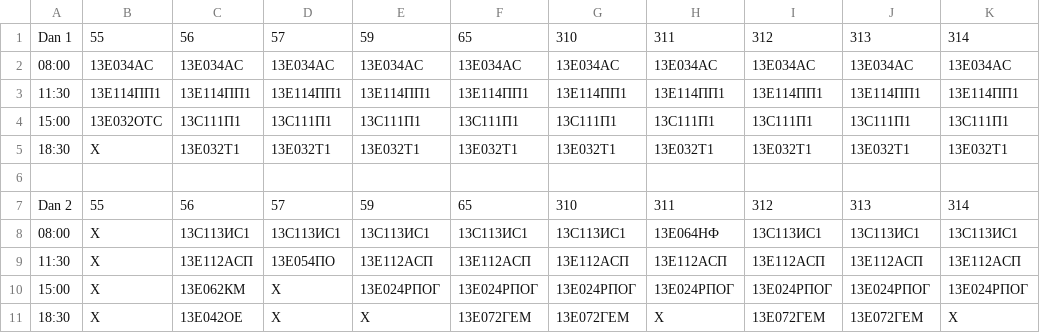
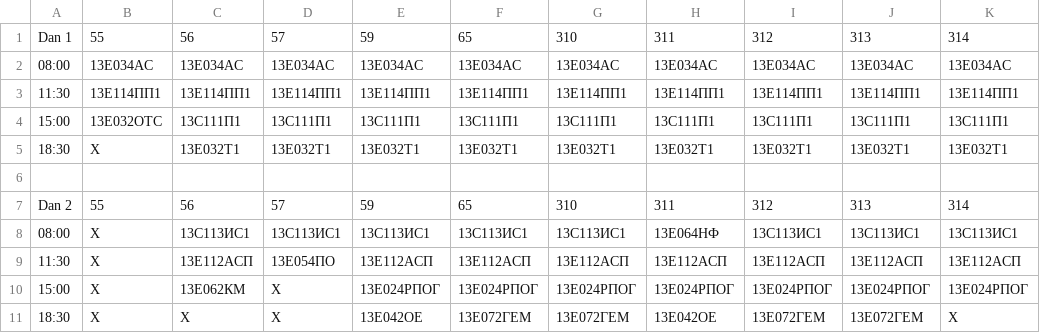
Before and after one commit to fcarevic/exam_scheduler, a CSV file: resenja/resenje4.csv, drawn as a sheet.

```diff
--- a/resenja/resenje4.csv
+++ b/resenja/resenje4.csv
@@ -10,2 +10,2 @@ Dan 2,55,56,57,59,65,310,311,312,313,314
 15:00,X,13Е062КМ,X,13Е024РПОГ,13Е024РПОГ,13Е024РПОГ,13Е024РПОГ,13Е024РПОГ,13Е024РПОГ,13Е024РПОГ
-18:30,X,13Е042ОЕ,X,X,13Е072ГЕМ,13Е072ГЕМ,X,13Е072ГЕМ,13Е072ГЕМ,X
+18:30,X,X,X,13Е042ОЕ,13Е072ГЕМ,13Е072ГЕМ,13Е042ОЕ,13Е072ГЕМ,13Е072ГЕМ,X
```
Also changed, not shown: resenja/resenje1.csv, resenja/resenje2.csv, 22 other files.
